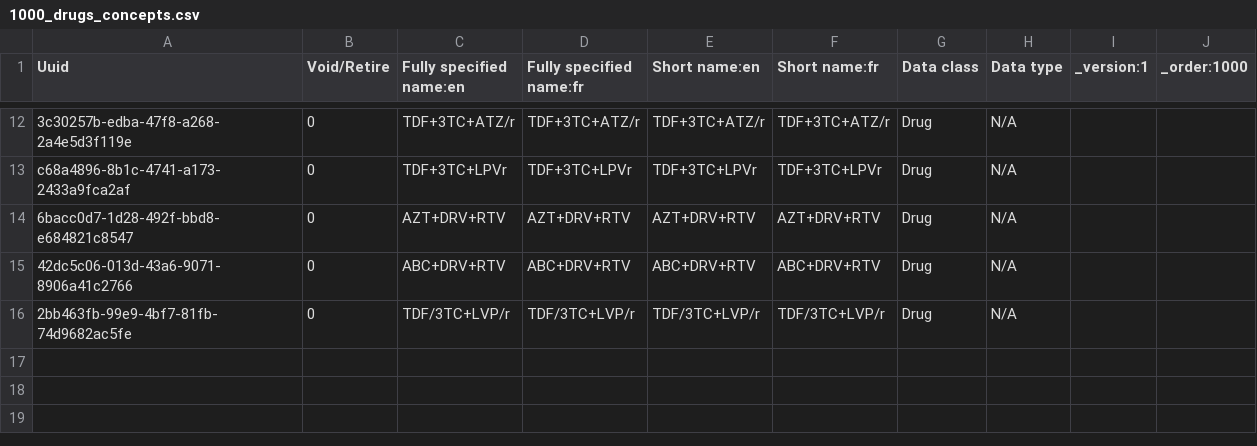
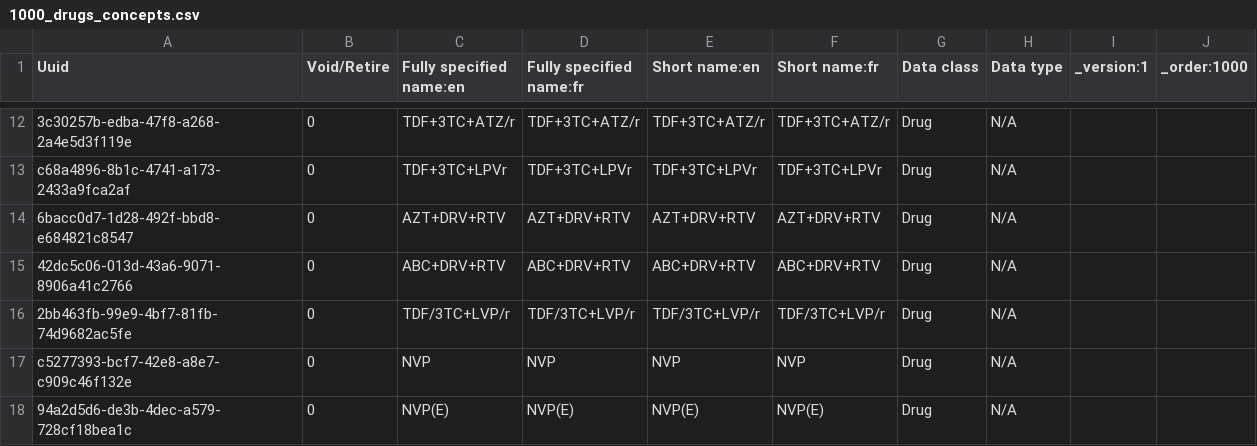
Before and after one commit to jembi/cameroon-bahmni-metadata, a CSV file: configuration/concepts/1000_drugs_concepts.csv, drawn as a sheet; only a part is shown, gaps mark what is left out.

Commit message:
COM-53 added NVP(E) drug, made minor fixes and changes to csv, added review changes and fixes

```diff
--- a/configuration/concepts/1000_drugs_concepts.csv
+++ b/configuration/concepts/1000_drugs_concepts.csv
@@ -16 +16,3 @@ c68a4896-8b1c-4741-a173-2433a9fca2af,0,TDF+3TC+LPVr,TDF+3TC+LPVr,TDF+3TC+LPVr,TD
 2bb463fb-99e9-4bf7-81fb-74d9682ac5fe,0,TDF/3TC+LVP/r,TDF/3TC+LVP/r,TDF/3TC+LVP/r,TDF/3TC+LVP/r,Drug,N/A,,
+c5277393-bcf7-42e8-a8e7-c909c46f132e,0,NVP,NVP,NVP,NVP,Drug,N/A,,
+94a2d5d6-de3b-4dec-a579-728cf18bea1c,0,NVP(E),NVP(E),NVP(E),NVP(E),Drug,N/A,,
```
Also changed, not shown: configuration/concepts/1001_arv_regiment_concept_set.csv, configuration/drugs/drugs.csv, 2 other files.
